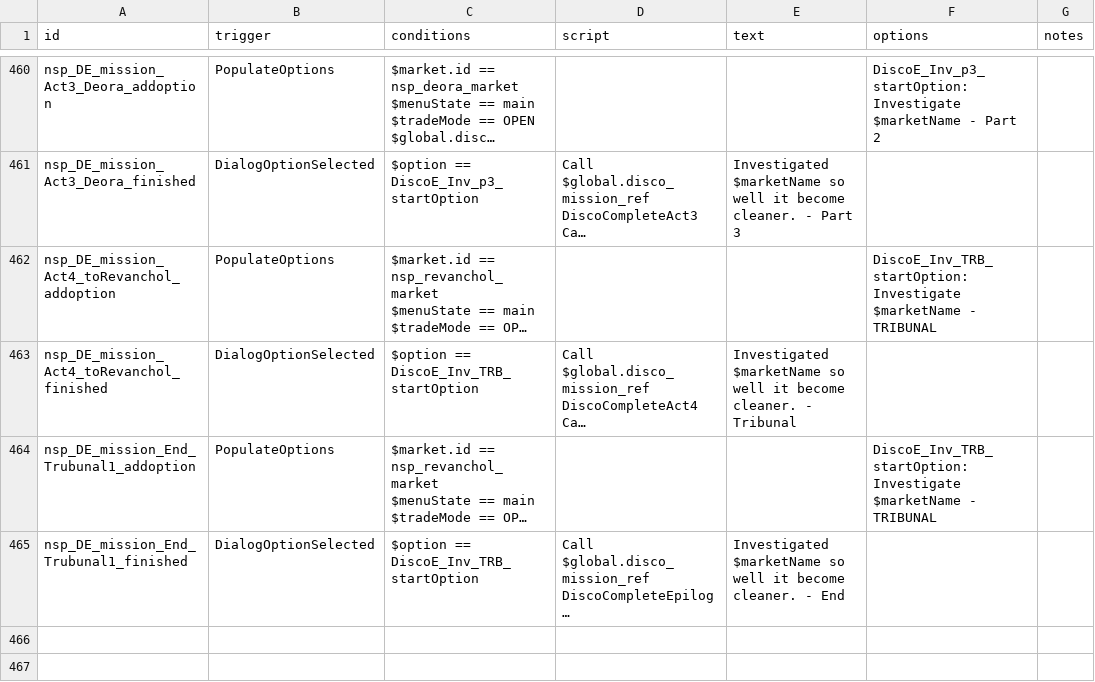
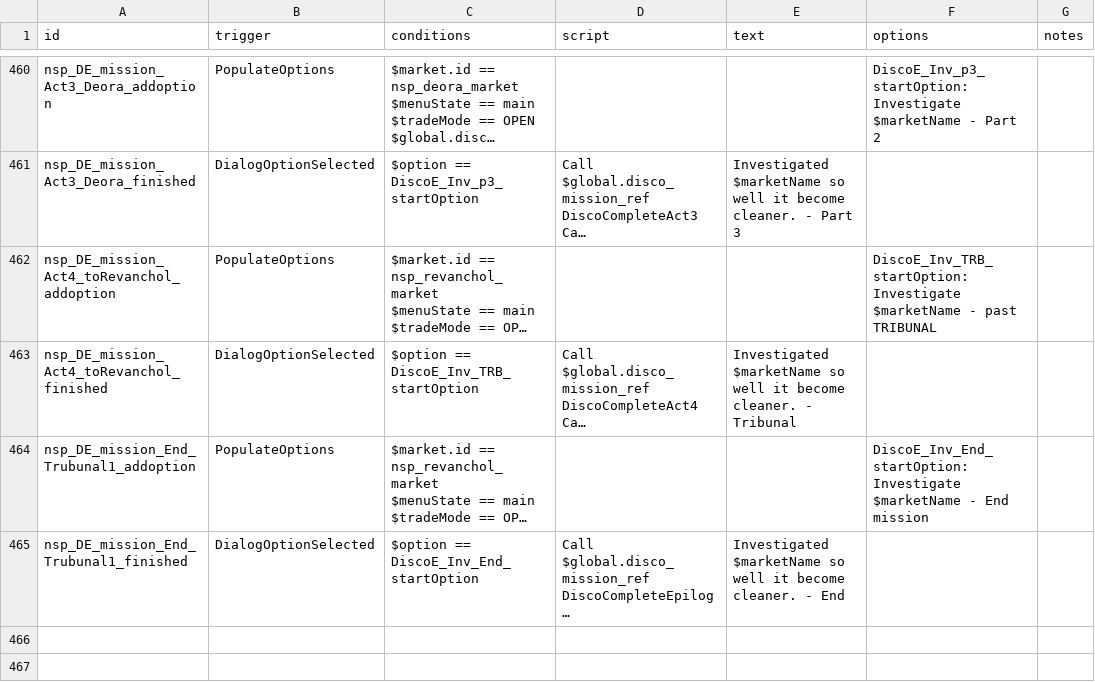
Before and after one commit to NEONN1111/XXARRA-S-VARIETY-PACK, a CSV file: data/campaign/rules.csv, drawn as a sheet; only a part is shown, gaps mark what is left out; long unchanged cells end in …; the diff names each change by its address in the sheet, - before the commit and + after, or states it on an @@ line.

Commit message:
Minor fix to rules.csv for last Revanchol mission options

```diff
--- a/data/campaign/rules.csv
+++ b/data/campaign/rules.csv
-F462 (options): …$marketName - TRIBUNAL
+F462 (options): …$marketName - past TRIBUNAL
-F464 (options): DiscoE_Inv_TRB_startOption:Investigate $marketName - TRIBUNAL
+F464 (options): DiscoE_Inv_End_startOption:Investigate $marketName - End mission
-C465 (conditions): $option == DiscoE_Inv_TRB_startOption
+C465 (conditions): $option == DiscoE_Inv_End_startOption
```
